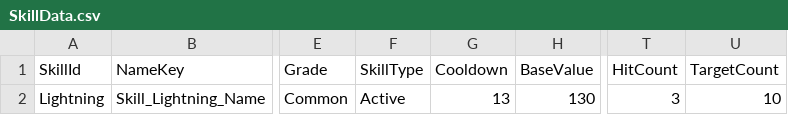
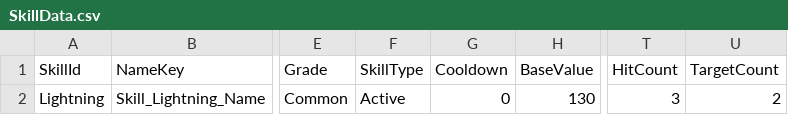
Before and after one commit to HundredBong/Project_I, a CSV file: Assets/Resources/CSV/SkillData.csv, drawn as a sheet; only a part is shown, gaps mark what is left out; the diff names each change by its address in the sheet, - before the commit and + after, or states it on an @@ line.

```diff
--- a/Assets/Resources/CSV/SkillData.csv
+++ b/Assets/Resources/CSV/SkillData.csv
-G2 (Cooldown): 13
+G2 (Cooldown): 0
-U2 (TargetCount): 10
+U2 (TargetCount): 2
```
Also changed, not shown: 10 other files.
